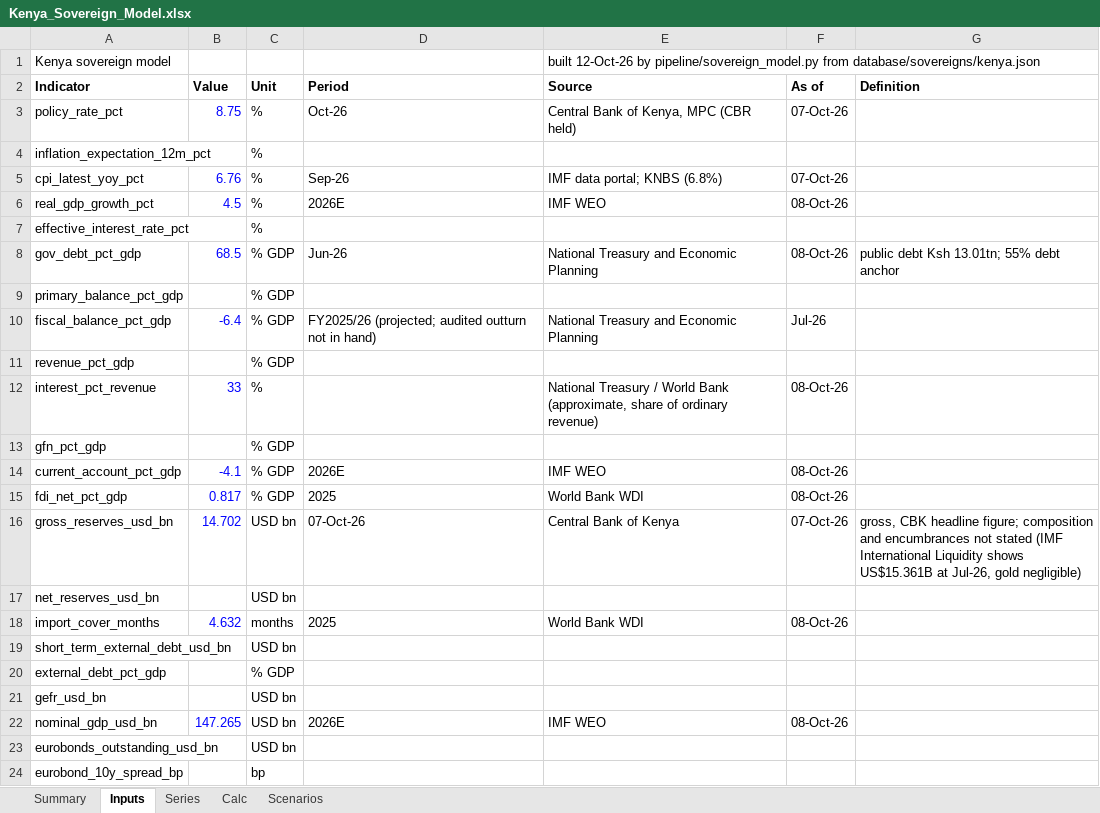
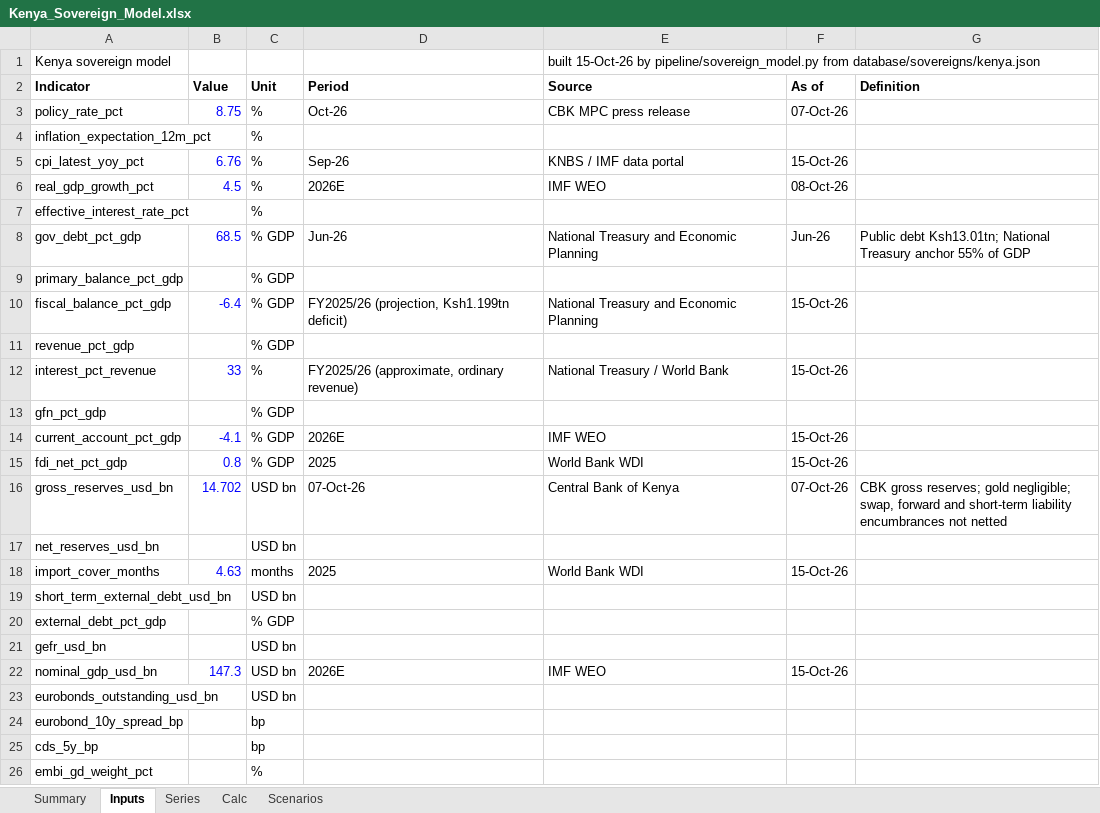
Before and after one commit to rkarim25/cembicredit, an Excel workbook: models/sovereigns/Kenya_Sovereign_Model.xlsx, sheet Inputs, drawn as a sheet; only a part is shown; the shorter side is filled out with more unchanged rows; values as stored, in another font and other column widths than the file's, no borders; the diff covers the shown part only; the diff names each change by its address in the sheet, - before the commit and + after, or states it on an @@ line.

```diff
--- a/models/sovereigns/Kenya_Sovereign_Model.xlsx (sheet Inputs)
+++ b/models/sovereigns/Kenya_Sovereign_Model.xlsx (sheet Inputs)
-E1 (Source): built 12-Oct-26 by pipeline/sovereign_model.py…
+E1 (Source): built 15-Oct-26 by pipeline/sovereign_model.py…
-E3 (Source): Central Bank of Kenya, MPC (CBR held)
+E3 (Source): CBK MPC press release
-E5 (Source): IMF data portal; KNBS (6.8%)
+E5 (Source): KNBS / IMF data portal
-F5 (As of): 07-Oct-26
+F5 (As of): 15-Oct-26
-F8 (As of): 08-Oct-26
+F8 (As of): Jun-26
-G8 (Definition): public debt Ksh 13.01tn; 55% debt anchor
+G8 (Definition): Public debt Ksh13.01tn; National Treasury anchor 55% of GDP
-D10 (Period): FY2025/26 (projected; audited outturn not in hand)
+D10 (Period): FY2025/26 (projection, Ksh1.199tn deficit)
-F10 (As of): Jul-26
+F10 (As of): 15-Oct-26
-D12 (Period): (empty)
+D12 (Period): FY2025/26 (approximate, ordinary revenue)
-E12 (Source): …World Bank (approximate, share of ordinary revenue)
+E12 (Source): …World Bank
-F12 (As of): 08-Oct-26
+F12 (As of): 15-Oct-26
-F14:F15 (As of): 08-Oct-26
+F14:F15 (As of): 15-Oct-26
-B15 (Value): 0.817
+B15 (Value): 0.8
-G16 (Definition): gross, CBK headline figure; composition and encumbrances not stated (IMF International Liquidity shows US$15.361B at Jul-26, gold negligible)
+G16 (Definition): CBK gross reserves; gold negligible; swap, forward and short-term liability encumbrances not netted
-B18 (Value): 4.632
+B18 (Value): 4.63
-F18 (As of): 08-Oct-26
+F18 (As of): 15-Oct-26
-B22 (Value): 147.265
+B22 (Value): 147.3
-F22 (As of): 08-Oct-26
+F22 (As of): 15-Oct-26
```
Also changed, not shown: 4 edited cells elsewhere in this sheet, sheet Series, sheet Summary, models/sovereigns/Sovereign_Comp_Sheet.xlsx, 28 other files.
